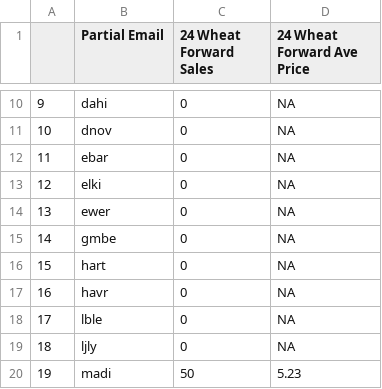
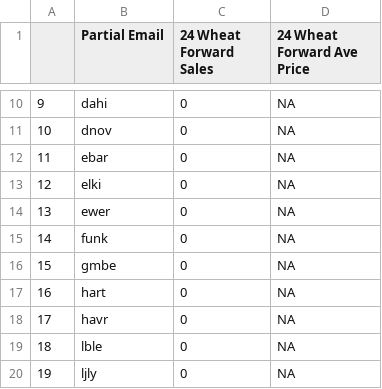
Before and after one commit to mindymallory/421Game2024, a CSV file: Wheat_forward_sales.csv, drawn as a sheet; only a part is shown, gaps mark what is left out; the shorter side is filled out with more unchanged rows; addresses are those after the commit; the diff names each change by its address in the sheet, - before the commit and + after, or states it on an @@ line.

```diff
--- a/Wheat_forward_sales.csv
+++ b/Wheat_forward_sales.csv
+row 15: 14 | funk | 0 | NA
@@ column A renumbered from row 16 down @@
```
Also changed, not shown: Corn_spotforward_sales.csv, Soybean_spotforward_sales.csv, 9 other files.
